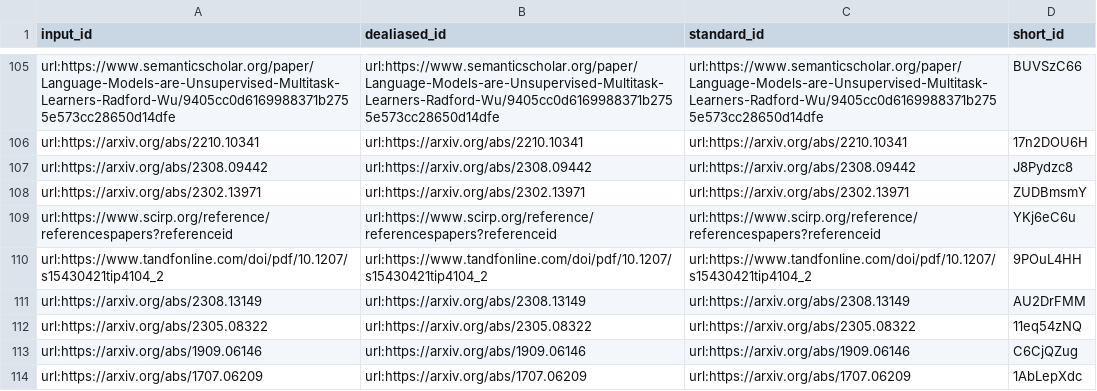
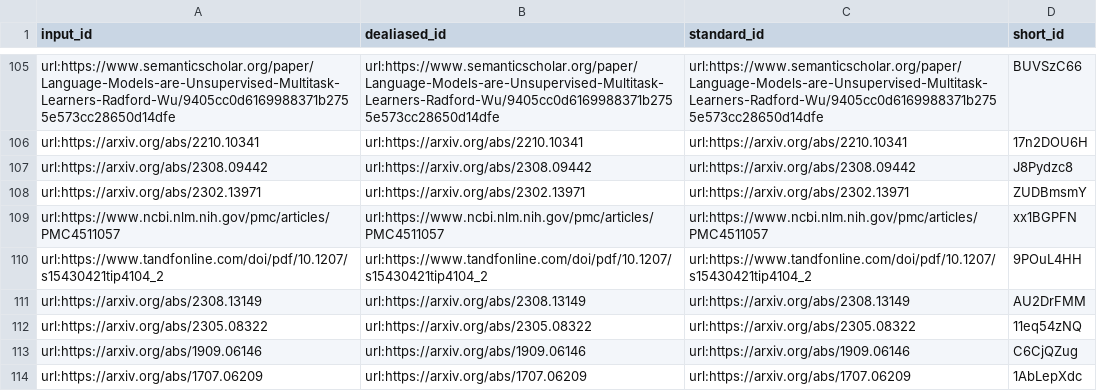
Before and after one commit to In-Vivo-Group/generative-biology, a TSV file: citations.tsv, drawn as a sheet; only a part is shown, gaps mark what is left out; removed rows and columns are numbered as before the commit, all else as after; the diff names each change by its address in the sheet, - before the commit and + after, or states it on an @@ line.

Commit message:
Merge pull request #47 from samadon1/main [ci skip]
This build is based on
https://github.com/In-Vivo-Group/generative-biology/commit/035a79d2badf73ab9c1cc51b867fe11d48917913.

This commit was created by the following CI build and job:
https://github.com/In-Vivo-Group/generative-biology/commit/035a79d2badf73ab9c1cc51b867fe11d48917913/checks
https://github.com/In-Vivo-Group/generative-biology/actions/runs/9588215657

```diff
--- a/citations.tsv
+++ b/citations.tsv
-row 109: url:https://www.scirp.org/reference/referencespapers?referenceid | url:https://www.scirp.org/reference/referencespapers?referenceid | url:https://www.scirp.org/reference/referencespapers?referenceid | YKj6eC6u
+row 109: url:https://www.ncbi.nlm.nih.gov/pmc/articles/PMC4511057 | url:https://www.ncbi.nlm.nih.gov/pmc/articles/PMC4511057 | url:https://www.ncbi.nlm.nih.gov/pmc/articles/PMC4511057 | xx1BGPFN
```
Also changed, not shown: 7 other files.
